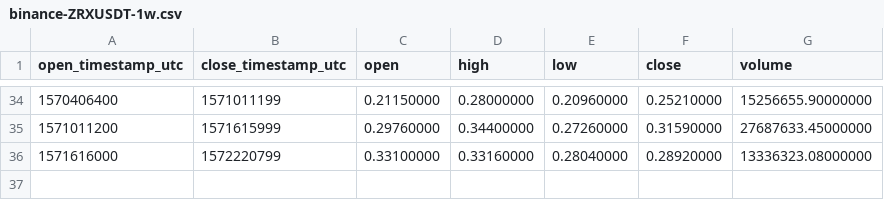
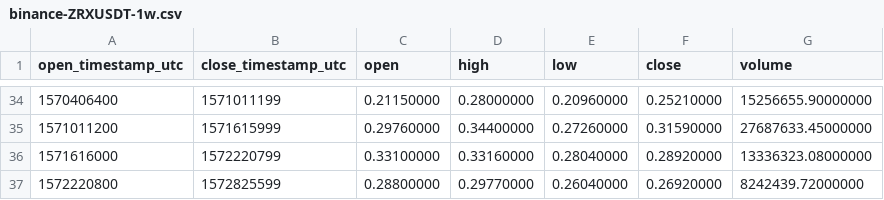
Before and after one commit to cryptobigbro/binance-ZRXUSDT, a CSV file: binance-ZRXUSDT-1w.csv, drawn as a sheet; only a part is shown, gaps mark what is left out.

```diff
--- a/binance-ZRXUSDT-1w.csv
+++ b/binance-ZRXUSDT-1w.csv
@@ -36 +36,2 @@ open_timestamp_utc,close_timestamp_utc,open,high,low,close,volume
 1571616000,1572220799,0.33100000,0.33160000,0.28040000,0.28920000,13336323.08000000
+1572220800,1572825599,0.28800000,0.29770000,0.26040000,0.26920000,8242439.72000000
```
Also changed, not shown: binance-ZRXUSDT-1d.csv, binance-ZRXUSDT-1h.csv.
